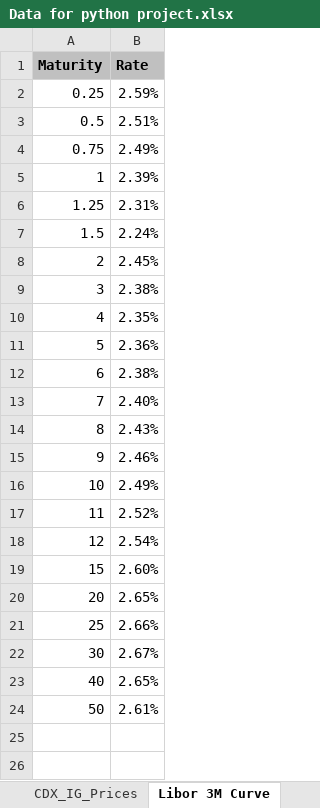
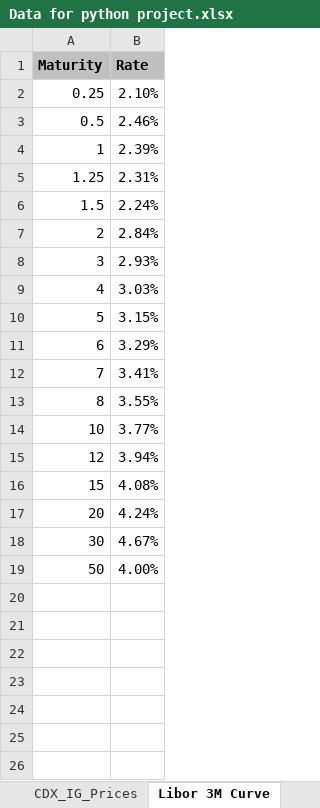
Before and after one commit to SachaMC/Finance_Quant_Pricing_Library, an Excel workbook: Data for python project.xlsx, sheet Libor 3M Curve, drawn as a sheet; only a part is shown; values as stored, in another font and other column widths than the file's, no borders; charts and pictures not drawn; removed rows and columns are numbered as before the commit, all else as after; the diff names each change by its address in the sheet, - before the commit and + after, or states it on an @@ line.

```diff
--- a/Data for python project.xlsx (sheet Libor 3M Curve)
+++ b/Data for python project.xlsx (sheet Libor 3M Curve)
-B2 (Rate): 2.59%
+B2 (Rate): 2.10%
-B3 (Rate): 2.51%
+B3 (Rate): 2.46%
-row 4: 0.75 | 2.49%
-B7 (Rate): 2.45%
+B7 (Rate): 2.84%
-B8 (Rate): 2.38%
+B8 (Rate): 2.93%
-B9 (Rate): 2.35%
+B9 (Rate): 3.03%
-B10 (Rate): 2.36%
+B10 (Rate): 3.15%
-B11 (Rate): 2.38%
+B11 (Rate): 3.29%
-B12 (Rate): 2.40%
+B12 (Rate): 3.41%
-B13 (Rate): 2.43%
+B13 (Rate): 3.55%
-row 15: 9 | 2.46%
-B14 (Rate): 2.49%
+B14 (Rate): 3.77%
-row 17: 11 | 2.52%
-B15 (Rate): 2.54%
+B15 (Rate): 3.94%
-B16 (Rate): 2.60%
+B16 (Rate): 4.08%
-B17 (Rate): 2.65%
+B17 (Rate): 4.24%
-row 21: 25 | 2.66%
-B18 (Rate): 2.67%
+B18 (Rate): 4.67%
-row 23: 40 | 2.65%
-B19 (Rate): 2.61%
+B19 (Rate): 4.00%
+row 20: (empty)
+row 21: (empty)
+row 22: (empty)
+row 23: (empty)
+row 24: (empty)
```
Also changed, not shown: charts or pictures, 12 other files.
